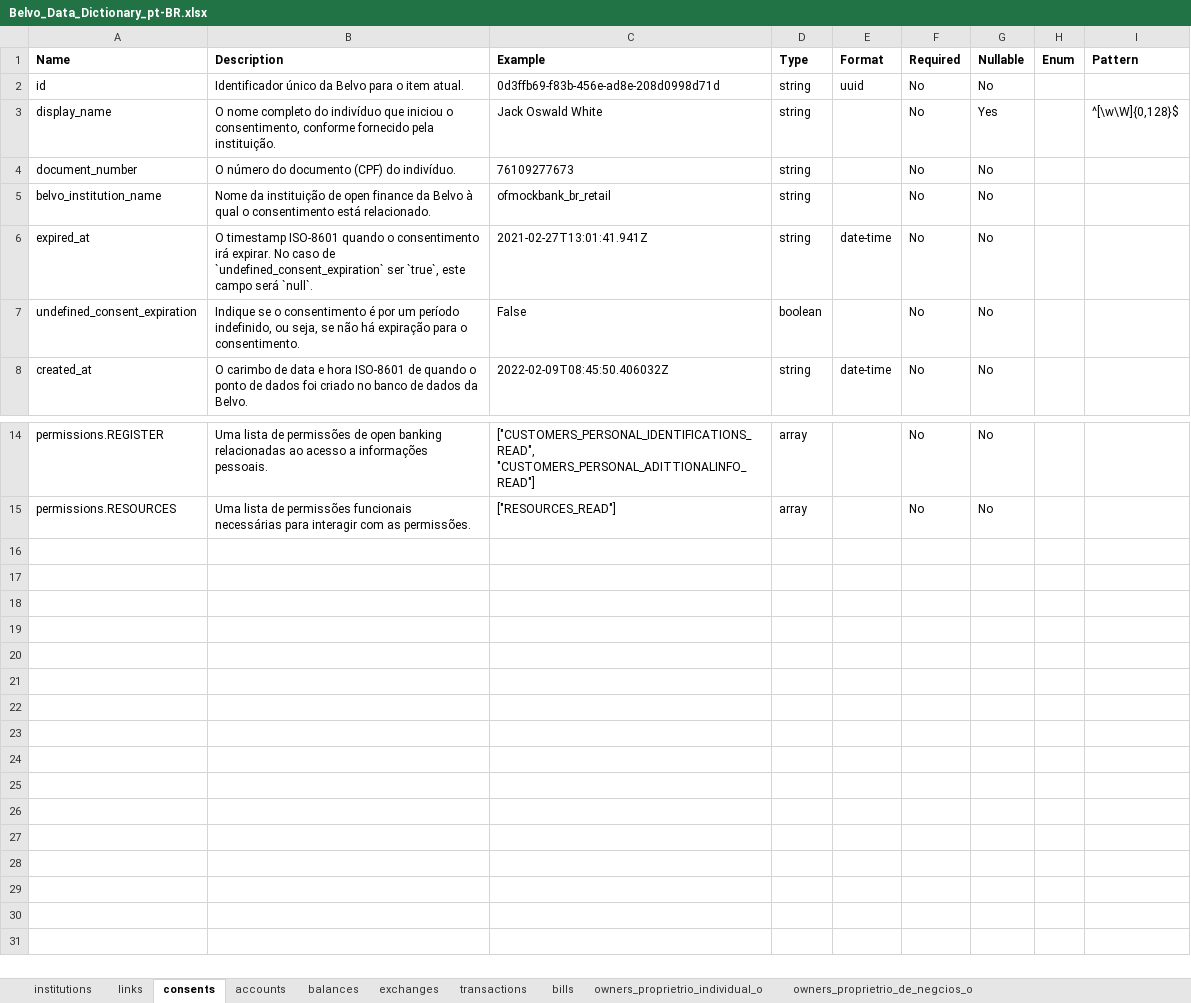
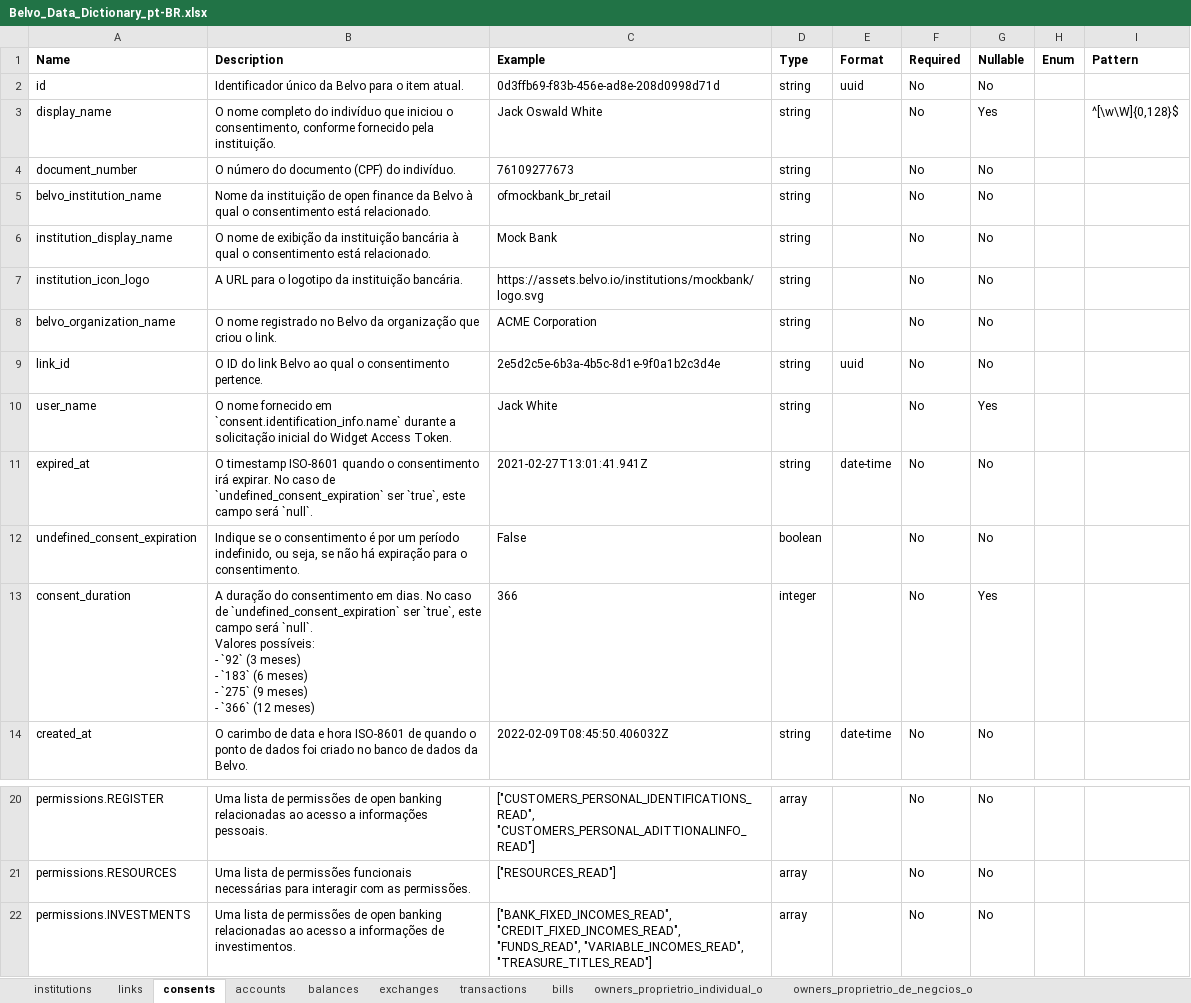
Before and after one commit to belvo-finance-opensource/documentation, an Excel workbook: data_dictionaries/pt-BR/Belvo_Data_Dictionary_pt-BR.xlsx, sheet consents, drawn as a sheet; only a part is shown, gaps mark what is left out; values as stored, in another font and other column widths than the file's, no borders; ↵ is a line break in a cell; the diff names each change by its address in the sheet, - before the commit and + after, or states it on an @@ line.

```diff
--- a/data_dictionaries/pt-BR/Belvo_Data_Dictionary_pt-BR.xlsx (sheet consents)
+++ b/data_dictionaries/pt-BR/Belvo_Data_Dictionary_pt-BR.xlsx (sheet consents)
+row 6: institution_display_name | O nome de exibição da instituição bancária à qual o consentimento está relacionado. | Mock Bank | string |  | No | No
+row 7: institution_icon_logo | A URL para o logotipo da instituição bancária. | https://assets.belvo.io/institutions/mockbank/logo.svg | string |  | No | No
+row 8: belvo_organization_name | O nome registrado no Belvo da organização que criou o link. | ACME Corporation | string |  | No | No
+row 9: link_id | O ID do link Belvo ao qual o consentimento pertence. | 2e5d2c5e-6b3a-4b5c-8d1e-9f0a1b2c3d4e | string | uuid | No | No
+row 10: user_name | O nome fornecido em `consent.identification_info.name` durante a solicitação inicial do Widget Access Token. | Jack White | string |  | No | Yes
+row 13: consent_duration | A duração do consentimento em dias. No caso de `undefined_consent_expiration` ser `true`, este campo será `null`. ↵ Valores possíveis: ↵ - `92` (3 meses) ↵ - `183` (6 meses) ↵ - `275` (9 meses) ↵ - `366` (12 meses) | 366 | integer |  | No | Yes
+row 22: permissions.INVESTMENTS | Uma lista de permissões de open banking relacionadas ao acesso a informações de investimentos. | ["BANK_FIXED_INCOMES_READ", "CREDIT_FIXED_INCOMES_READ", "FUNDS_READ", "VARIABLE_INCOMES_READ", "TREASURE_TITLES_READ"] | array |  | No | No
```
Also changed, not shown: sheet institutions, data_dictionaries/en/Belvo_Data_Dictionary_en.xlsx, data_dictionaries/es/Belvo_Data_Dictionary_es.xlsx, 6 other files.
